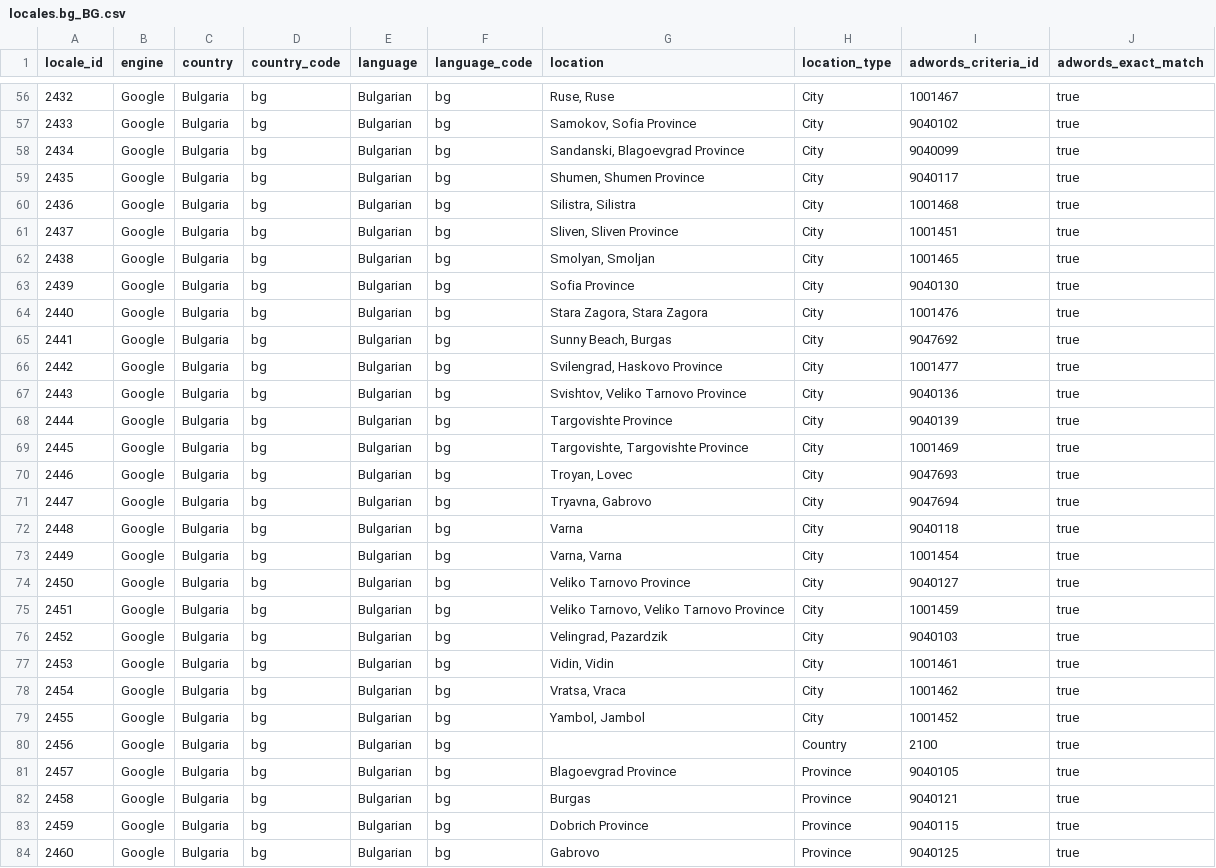
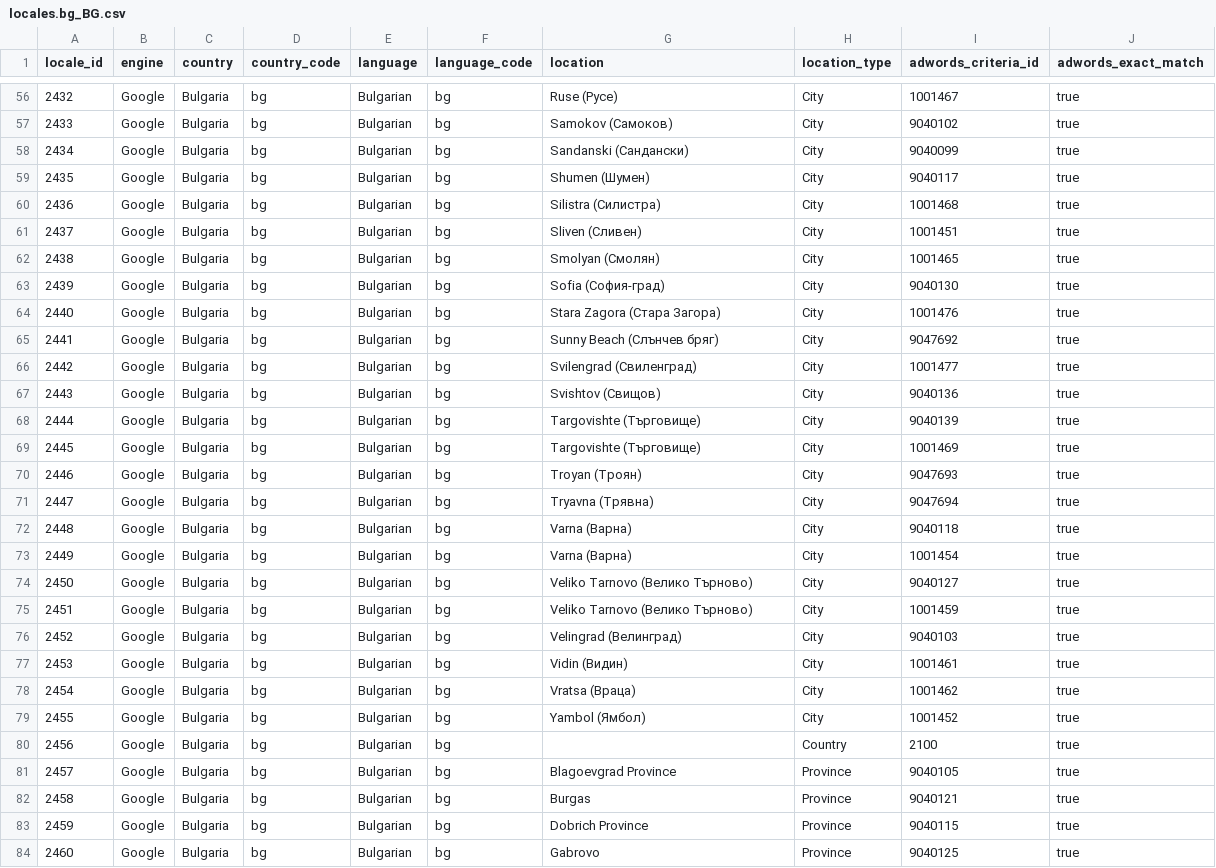
Before and after one commit to drkskwlkr/nozzle.io, a CSV file: locales.bg_BG.csv, drawn as a sheet; only a part is shown, gaps mark what is left out; the diff covers the shown part only.

Commit message:
Update locales.bg_BG.csv
Several cities have duplicate listings:
- 2396 and 2396 (Haskovo)
- 2399 and 2400 (Kardzali and Kardzhali)
- 2406 and 2407 (Kyustendil)
- 2422 and 2423 (Pleven)
- 2424 and 2425 (Plovdiv)
- 2431 and 2432 (Ruse)
- 2444 and 2445 (Targovishte)
- 2448 and 2449 (Varna)
- 2450 and 2451 (Veliko Tarnovo)

```diff
--- a/locales.bg_BG.csv
+++ b/locales.bg_BG.csv
@@ -56,25 +56,25 @@ locale_id,engine,country,country_code,language,language_code,location,location_t
-2432,Google,Bulgaria,bg,Bulgarian,bg,"Ruse, Ruse",City,1001467,true
-2433,Google,Bulgaria,bg,Bulgarian,bg,"Samokov, Sofia Province",City,9040102,true
-2434,Google,Bulgaria,bg,Bulgarian,bg,"Sandanski, Blagoevgrad Province",City,9040099,true
-2435,Google,Bulgaria,bg,Bulgarian,bg,"Shumen, Shumen Province",City,9040117,true
-2436,Google,Bulgaria,bg,Bulgarian,bg,"Silistra, Silistra",City,1001468,true
-2437,Google,Bulgaria,bg,Bulgarian,bg,"Sliven, Sliven Province",City,1001451,true
-2438,Google,Bulgaria,bg,Bulgarian,bg,"Smolyan, Smoljan",City,1001465,true
-2439,Google,Bulgaria,bg,Bulgarian,bg,Sofia Province,City,9040130,true
-2440,Google,Bulgaria,bg,Bulgarian,bg,"Stara Zagora, Stara Zagora",City,1001476,true
-2441,Google,Bulgaria,bg,Bulgarian,bg,"Sunny Beach, Burgas",City,9047692,true
-2442,Google,Bulgaria,bg,Bulgarian,bg,"Svilengrad, Haskovo Province",City,1001477,true
-2443,Google,Bulgaria,bg,Bulgarian,bg,"Svishtov, Veliko Tarnovo Province",City,9040136,true
-2444,Google,Bulgaria,bg,Bulgarian,bg,Targovishte Province,City,9040139,true
-2445,Google,Bulgaria,bg,Bulgarian,bg,"Targovishte, Targovishte Province",City,1001469,true
-2446,Google,Bulgaria,bg,Bulgarian,bg,"Troyan, Lovec",City,9047693,true
-2447,Google,Bulgaria,bg,Bulgarian,bg,"Tryavna, Gabrovo",City,9047694,true
-2448,Google,Bulgaria,bg,Bulgarian,bg,Varna,City,9040118,true
-2449,Google,Bulgaria,bg,Bulgarian,bg,"Varna, Varna",City,1001454,true
-2450,Google,Bulgaria,bg,Bulgarian,bg,Veliko Tarnovo Province,City,9040127,true
-2451,Google,Bulgaria,bg,Bulgarian,bg,"Veliko Tarnovo, Veliko Tarnovo Province",City,1001459,true
-2452,Google,Bulgaria,bg,Bulgarian,bg,"Velingrad, Pazardzik",City,9040103,true
-2453,Google,Bulgaria,bg,Bulgarian,bg,"Vidin, Vidin",City,1001461,true
-2454,Google,Bulgaria,bg,Bulgarian,bg,"Vratsa, Vraca",City,1001462,true
-2455,Google,Bulgaria,bg,Bulgarian,bg,"Yambol, Jambol",City,1001452,true
+2432,Google,Bulgaria,bg,Bulgarian,bg,"Ruse (Русе)",City,1001467,true
+2433,Google,Bulgaria,bg,Bulgarian,bg,"Samokov (Самоков)",City,9040102,true
+2434,Google,Bulgaria,bg,Bulgarian,bg,"Sandanski (Сандански)",City,9040099,true
+2435,Google,Bulgaria,bg,Bulgarian,bg,"Shumen (Шумен)",City,9040117,true
+2436,Google,Bulgaria,bg,Bulgarian,bg,"Silistra (Силистра)",City,1001468,true
+2437,Google,Bulgaria,bg,Bulgarian,bg,"Sliven (Сливен)",City,1001451,true
+2438,Google,Bulgaria,bg,Bulgarian,bg,"Smolyan (Смолян)",City,1001465,true
+2439,Google,Bulgaria,bg,Bulgarian,bg,Sofia (София-град),City,9040130,true
+2440,Google,Bulgaria,bg,Bulgarian,bg,"Stara Zagora (Стара Загора)",City,1001476,true
+2441,Google,Bulgaria,bg,Bulgarian,bg,"Sunny Beach (Слънчев бряг)",City,9047692,true
+2442,Google,Bulgaria,bg,Bulgarian,bg,"Svilengrad (Свиленград)",City,1001477,true
+2443,Google,Bulgaria,bg,Bulgarian,bg,"Svishtov (Свищов)",City,9040136,true
+2444,Google,Bulgaria,bg,Bulgarian,bg,Targovishte (Търговище),City,9040139,true
+2445,Google,Bulgaria,bg,Bulgarian,bg,"Targovishte (Търговище)",City,1001469,true
+2446,Google,Bulgaria,bg,Bulgarian,bg,"Troyan (Троян)",City,9047693,true
+2447,Google,Bulgaria,bg,Bulgarian,bg,"Tryavna (Трявна)",City,9047694,true
+2448,Google,Bulgaria,bg,Bulgarian,bg,Varna (Варна),City,9040118,true
+2449,Google,Bulgaria,bg,Bulgarian,bg,"Varna (Варна)",City,1001454,true
+2450,Google,Bulgaria,bg,Bulgarian,bg,Veliko Tarnovo (Велико Търново),City,9040127,true
+2451,Google,Bulgaria,bg,Bulgarian,bg,"Veliko Tarnovo (Велико Търново)",City,1001459,true
+2452,Google,Bulgaria,bg,Bulgarian,bg,"Velingrad (Велинград)",City,9040103,true
+2453,Google,Bulgaria,bg,Bulgarian,bg,"Vidin (Видин)",City,1001461,true
+2454,Google,Bulgaria,bg,Bulgarian,bg,"Vratsa (Враца)",City,1001462,true
+2455,Google,Bulgaria,bg,Bulgarian,bg,"Yambol (Ямбол)",City,1001452,true
 2456,Google,Bulgaria,bg,Bulgarian,bg,"",Country,2100,true
```
Also changed, not shown: 54 edited cells elsewhere in this file.
